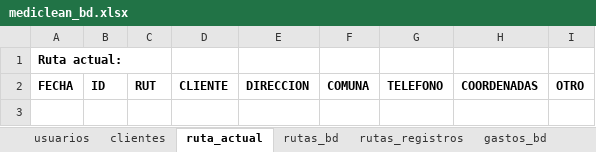
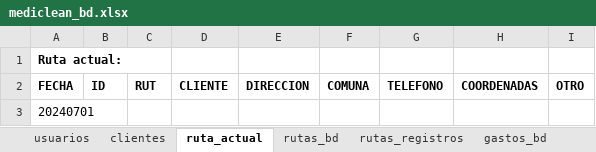
Before and after one commit to Ishovias/mc-ruta-admin, an Excel workbook: bd/mediclean_bd.xlsx, sheet ruta_actual, drawn as a sheet; values as stored, in another font and other column widths than the file's, no borders; the diff names each change by its address in the sheet, - before the commit and + after, or states it on an @@ line.

```diff
--- a/bd/mediclean_bd.xlsx (sheet ruta_actual)
+++ b/bd/mediclean_bd.xlsx (sheet ruta_actual)
+row 3: 20240701
```
Also changed, not shown: 2 other files.
